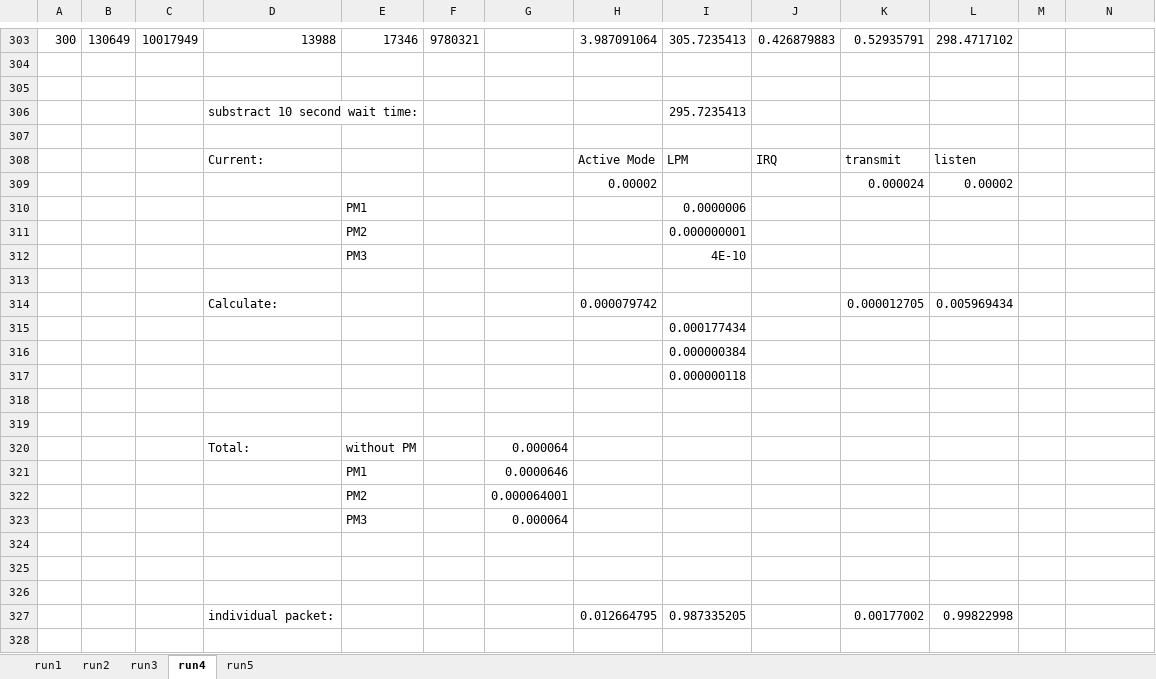
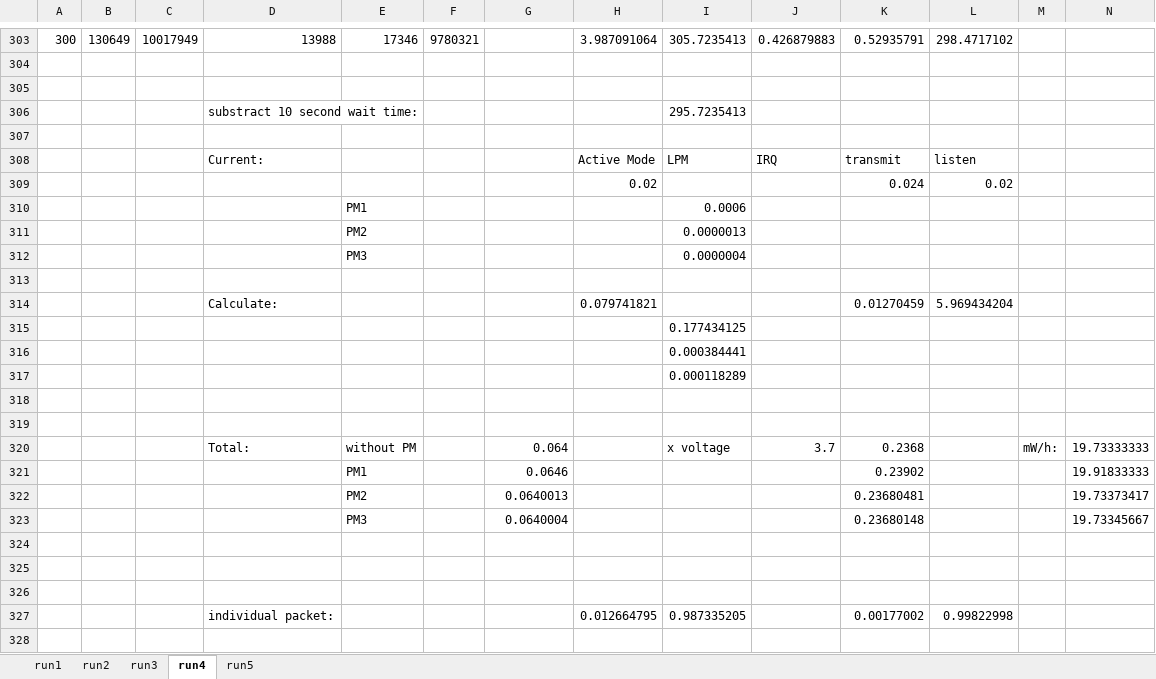
Before and after one commit to MatsDeMeyer/sensorNetworks-2.4vs868, an Excel workbook: datalogging/power consumption/energest/converted2_4-merged.xlsx, sheet run4, drawn as a sheet; only a part is shown, gaps mark what is left out; values as stored, in another font and other column widths than the file's, no borders; removed rows and columns are numbered as before the commit, all else as after; rows hold the shown columns only; the diff covers the shown part only; the diff names each change by its address in the sheet, - before the commit and + after, or states it on an @@ line.

```diff
--- a/datalogging/power consumption/energest/converted2_4-merged.xlsx (sheet run4)
+++ b/datalogging/power consumption/energest/converted2_4-merged.xlsx (sheet run4)
-row 309:  |  |  |  |  |  |  | 0.00002 |  |  | 0.000024 | 0.00002
-row 310:  |  |  |  | PM1 |  |  |  | 0.0000006
-row 311:  |  |  |  | PM2 |  |  |  | 0.000000001
-row 312:  |  |  |  | PM3 |  |  |  | 4E-10
+row 309:  |  |  |  |  |  |  | 0.02 |  |  | 0.024 | 0.02
+row 310:  |  |  |  | PM1 |  |  |  | 0.0006
+row 311:  |  |  |  | PM2 |  |  |  | 0.0000013
+row 312:  |  |  |  | PM3 |  |  |  | 0.0000004
-row 314:  |  |  | Calculate: |  |  |  | 0.000079742 |  |  | 0.000012705 | 0.005969434
+row 314:  |  |  | Calculate: |  |  |  | 0.079741821 |  |  | 0.01270459 | 5.969434204
-I315: 0.000177434
+I315: 0.177434125
-I316: 0.000000384
+I316: 0.000384441
-I317: 0.000000118
+I317: 0.000118289
-row 320:  |  |  | Total: | without PM |  | 0.000064
-row 321:  |  |  |  | PM1 |  | 0.0000646
-row 322:  |  |  |  | PM2 |  | 0.000064001
-row 323:  |  |  |  | PM3 |  | 0.000064
+row 320:  |  |  | Total: | without PM |  | 0.064 |  | x voltage | 3.7 | 0.2368 |  | mW/h: | 19.73333333
+row 321:  |  |  |  | PM1 |  | 0.0646 |  |  |  | 0.23902 |  |  | 19.91833333
+row 322:  |  |  |  | PM2 |  | 0.0640013 |  |  |  | 0.23680481 |  |  | 19.73373417
+row 323:  |  |  |  | PM3 |  | 0.0640004 |  |  |  | 0.23680148 |  |  | 19.73345667
```
Also changed, not shown: 8 added rows, 2 removed rows and 4 edited cells elsewhere in this sheet, sheet run1, sheet run5, sheet run3, sheet run2, datalogging/power consumption/energest/converted868-merged.xlsx, 14 other files.
